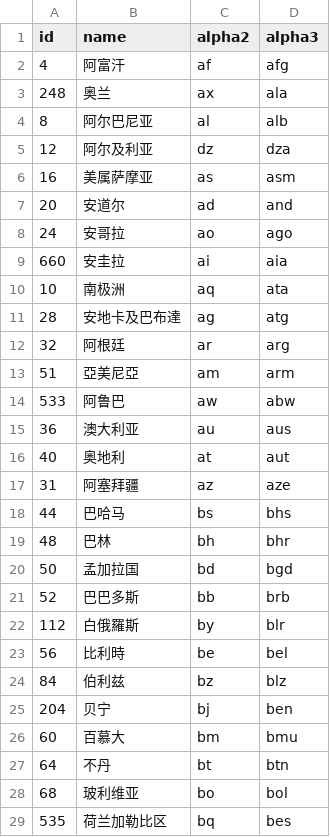
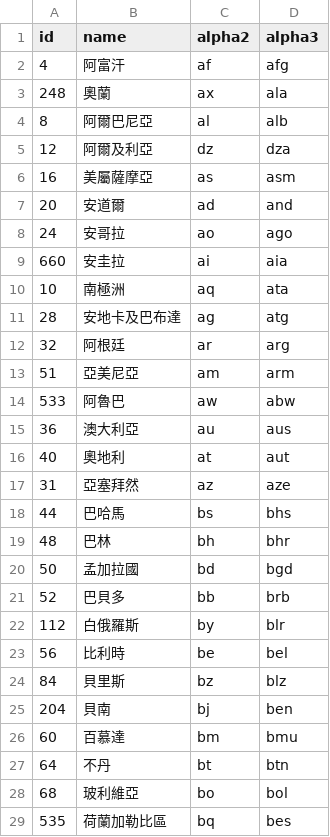
Before and after one commit to stefangabos/world_countries, a CSV file: data/tw/world.csv, drawn as a sheet; only a part is shown; the diff covers the shown part only.

Commit message:
Updated lists to use https://zh.wikipedia.org/zh-tw/ISO_3166-1 as source

```diff
--- a/data/tw/world.csv
+++ b/data/tw/world.csv
@@ -2,10 +2,10 @@ id,name,alpha2,alpha3
 4,阿富汗,af,afg
-248,奥兰,ax,ala
-8,阿尔巴尼亚,al,alb
-12,阿尔及利亚,dz,dza
-16,美属萨摩亚,as,asm
-20,安道尔,ad,and
+248,奧蘭,ax,ala
+8,阿爾巴尼亞,al,alb
+12,阿爾及利亞,dz,dza
+16,美屬薩摩亞,as,asm
+20,安道爾,ad,and
 24,安哥拉,ao,ago
 660,安圭拉,ai,aia
-10,南极洲,aq,ata
+10,南極洲,aq,ata
 28,安地卡及巴布達,ag,atg
@@ -13,17 +13,17 @@ id,name,alpha2,alpha3
 51,亞美尼亞,am,arm
-533,阿鲁巴,aw,abw
-36,澳大利亚,au,aus
-40,奥地利,at,aut
-31,阿塞拜疆,az,aze
-44,巴哈马,bs,bhs
+533,阿魯巴,aw,abw
+36,澳大利亞,au,aus
+40,奧地利,at,aut
+31,亞塞拜然,az,aze
+44,巴哈馬,bs,bhs
 48,巴林,bh,bhr
-50,孟加拉国,bd,bgd
-52,巴巴多斯,bb,brb
+50,孟加拉國,bd,bgd
+52,巴貝多,bb,brb
 112,白俄羅斯,by,blr
 56,比利時,be,bel
-84,伯利兹,bz,blz
-204,贝宁,bj,ben
-60,百慕大,bm,bmu
+84,貝里斯,bz,blz
+204,貝南,bj,ben
+60,百慕達,bm,bmu
 64,不丹,bt,btn
-68,玻利维亚,bo,bol
-535,荷兰加勒比区,bq,bes
+68,玻利維亞,bo,bol
+535,荷蘭加勒比區,bq,bes
```
Also changed, not shown: 116 edited cells elsewhere in this file, data/tw/countries.csv, 6 other files.
